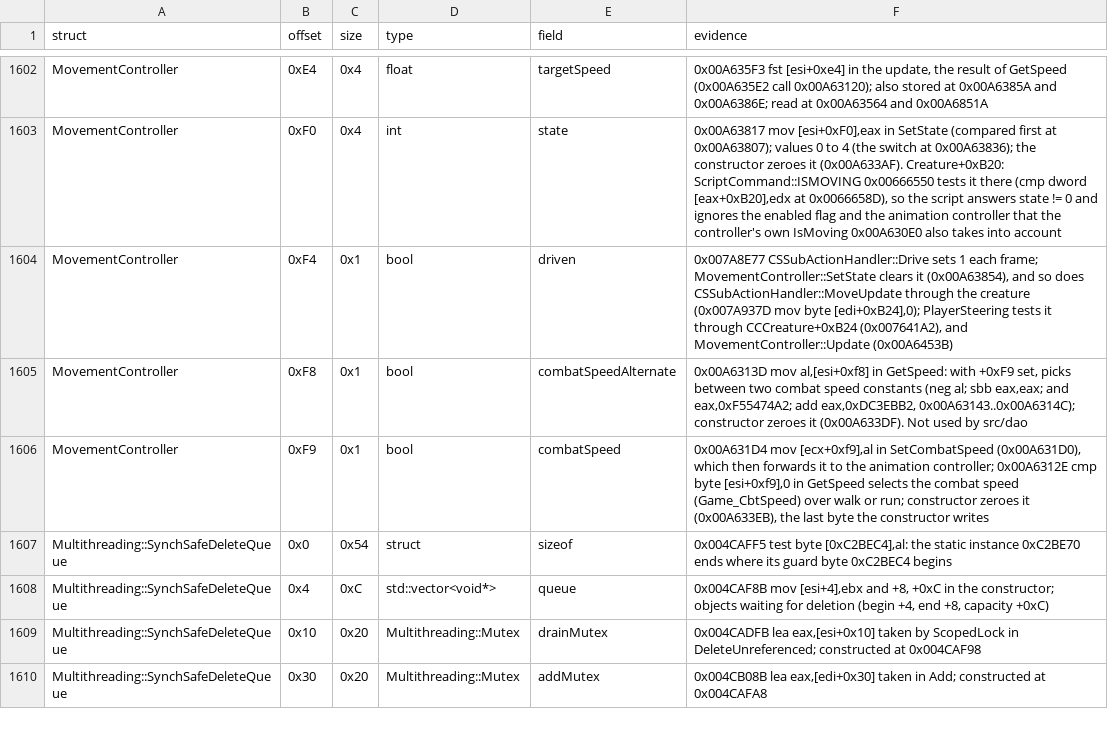
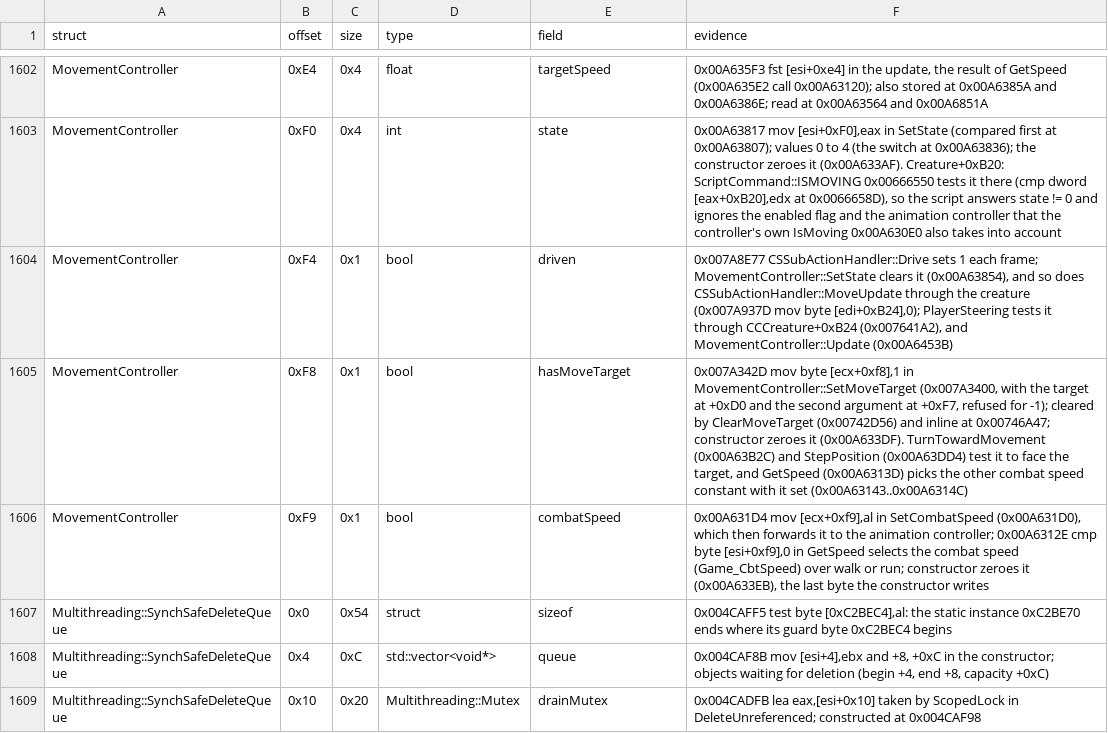
Before and after one commit to Whocares66-Dev/DAOAddressLibrary, a CSV file: data/structs.csv, drawn as a sheet; only a part is shown, gaps mark what is left out; the shorter side is filled out with more unchanged rows.

```diff
--- a/data/structs.csv
+++ b/data/structs.csv
@@ -1604,3 +1604,3 @@ MovementController,0xF0,0x4,int,state,"0x00A63817 mov [esi+0xF0],eax in SetState
 MovementController,0xF4,0x1,bool,driven,"0x007A8E77 CSSubActionHandler::Drive sets 1 each frame; MovementController::SetState clears it (0x00A63854), and so does CSSubActionHandler::MoveUpdate through the creature (0x007A937D mov byte [edi+0xB24],0); PlayerSteering tests it through CCCreature+0xB24 (0x007641A2), and MovementController::Update (0x00A6453B)"
-MovementController,0xF8,0x1,bool,combatSpeedAlternate,"0x00A6313D mov al,[esi+0xf8] in GetSpeed: with +0xF9 set, picks between two combat speed constants (neg al; sbb eax,eax; and eax,0xF55474A2; add eax,0xDC3EBB2, 0x00A63143..0x00A6314C); constructor zeroes it (0x00A633DF). Not used by src/dao"
+MovementController,0xF8,0x1,bool,hasMoveTarget,"0x007A342D mov byte [ecx+0xf8],1 in MovementController::SetMoveTarget (0x007A3400, with the target at +0xD0 and the second argument at +0xF7, refused for -1); cleared by ClearMoveTarget (0x00742D56) and inline at 0x00746A47; constructor zeroes it (0x00A633DF). TurnTowardMovement (0x00A63B2C) and StepPosition (0x00A63DD4) test it to face the target, and GetSpeed (0x00A6313D) picks the other combat speed constant with it set (0x00A63143..0x00A6314C)"
 MovementController,0xF9,0x1,bool,combatSpeed,"0x00A631D4 mov [ecx+0xf9],al in SetCombatSpeed (0x00A631D0), which then forwards it to the animation controller; 0x00A6312E cmp byte [esi+0xf9],0 in GetSpeed selects the combat speed (Game_CbtSpeed) over walk or run; constructor zeroes it (0x00A633EB), the last byte the constructor writes"
```
